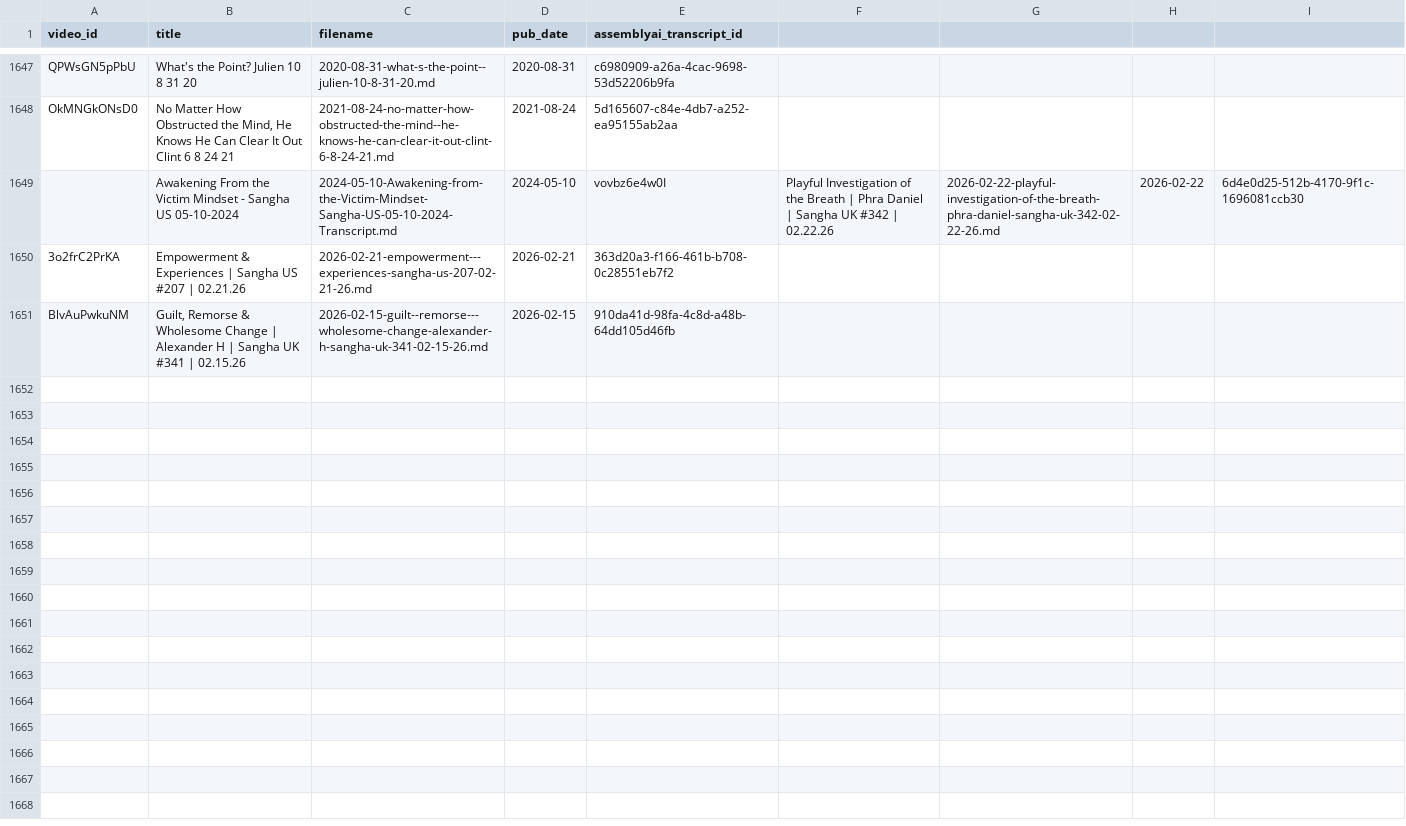
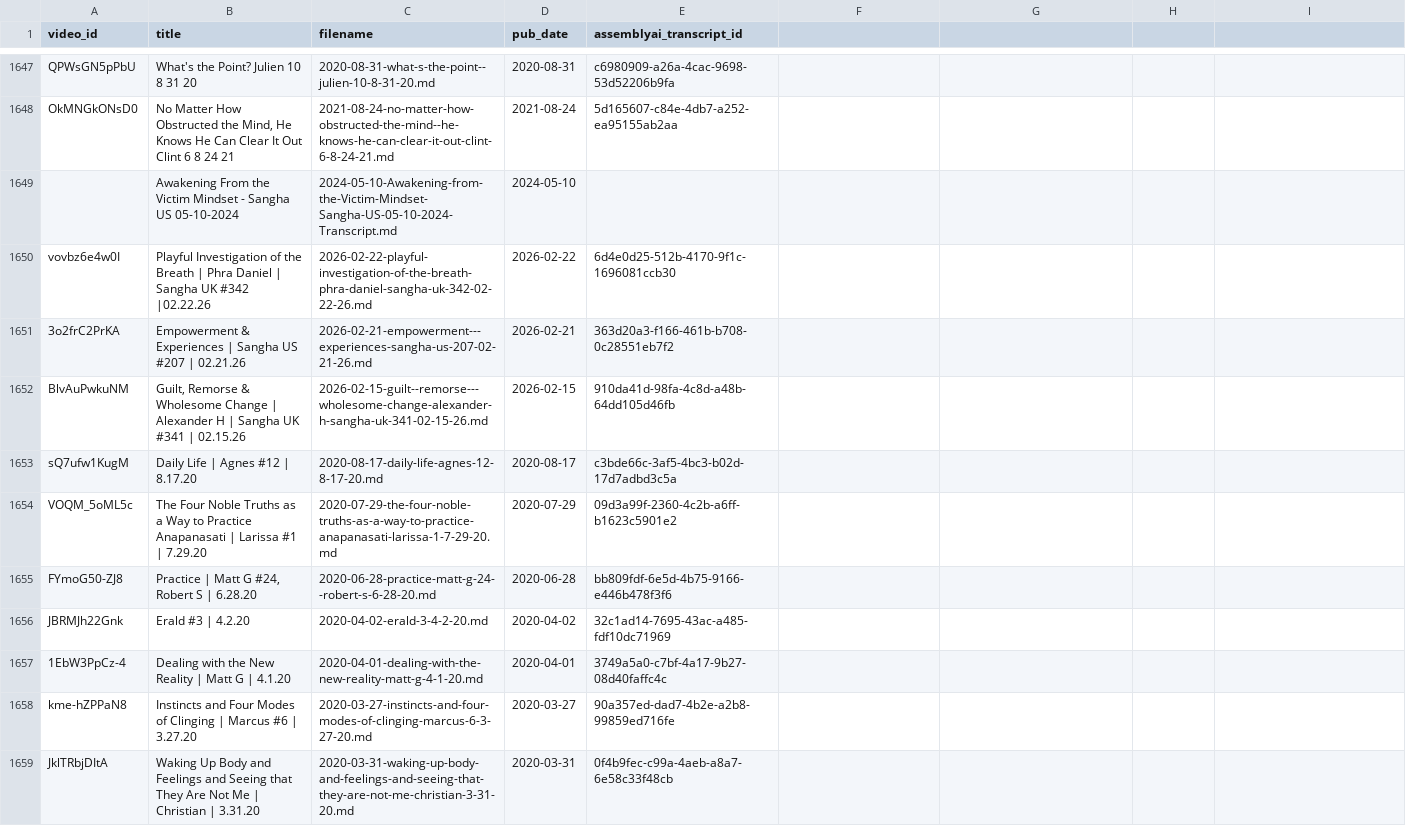
Before and after one commit to musoniusr/Dhammarato-Transcription-Scripts, a CSV file: processed_videos.csv, drawn as a sheet; only a part is shown, gaps mark what is left out; removed rows and columns are numbered as before the commit, all else as after; the diff covers the shown part only; the diff names each change by its address in the sheet, - before the commit and + after, or states it on an @@ line.

Commit message:
Update processed_videos manifest

```diff
--- a/processed_videos.csv
+++ b/processed_videos.csv
-row 1649:  | Awakening From the Victim Mindset - Sangha US 05-10-2024 | 2024-05-10-Awakening-from-the-Victim-Mindset- Sangha-US-05-10-2024-Transcript.md | 2024-05-10 | vovbz6e4w0I | Playful Investigation of the Breath | Phra Daniel | Sangha UK #342 | 02.22.26 | 2026-02-22-playful-investigation-of-the-breath-phra-daniel-sangha-uk-342-02-22-26.md | 2026-02-22 | 6d4e0d25-512b-4170-9f1c-1696081ccb30
+row 1649:  | Awakening From the Victim Mindset - Sangha US 05-10-2024 | 2024-05-10-Awakening-from-the-Victim-Mindset- Sangha-US-05-10-2024-Transcript.md | 2024-05-10
+row 1650: vovbz6e4w0I | Playful Investigation of the Breath | Phra Daniel | Sangha UK #342 |02.22.26 | 2026-02-22-playful-investigation-of-the-breath-phra-daniel-sangha-uk-342-02-22-26.md | 2026-02-22 | 6d4e0d25-512b-4170-9f1c-1696081ccb30
+row 1653: sQ7ufw1KugM | Daily Life | Agnes #12 | 8.17.20 | 2020-08-17-daily-life-agnes-12-8-17-20.md | 2020-08-17 | c3bde66c-3af5-4bc3-b02d-17d7adbd3c5a
+row 1654: VOQM_5oML5c | The Four Noble Truths as a Way to Practice Anapanasati | Larissa #1 | 7.29.20 | 2020-07-29-the-four-noble-truths-as-a-way-to-practice-anapanasati-larissa-1-7-29-20.md | 2020-07-29 | 09d3a99f-2360-4c2b-a6ff-b1623c5901e2
+row 1655: FYmoG50-ZJ8 | Practice | Matt G #24, Robert S | 6.28.20 | 2020-06-28-practice-matt-g-24--robert-s-6-28-20.md | 2020-06-28 | bb809fdf-6e5d-4b75-9166-e446b478f3f6
+row 1656: JBRMJh22Gnk | Erald #3 | 4.2.20 | 2020-04-02-erald-3-4-2-20.md | 2020-04-02 | 32c1ad14-7695-43ac-a485-fdf10dc71969
+row 1657: 1EbW3PpCz-4 | Dealing with the New Reality | Matt G | 4.1.20 | 2020-04-01-dealing-with-the-new-reality-matt-g-4-1-20.md | 2020-04-01 | 3749a5a0-c7bf-4a17-9b27-08d40faffc4c
+row 1658: kme-hZPPaN8 | Instincts and Four Modes of Clinging | Marcus #6 | 3.27.20 | 2020-03-27-instincts-and-four-modes-of-clinging-marcus-6-3-27-20.md | 2020-03-27 | 90a357ed-dad7-4b2e-a2b8-99859ed716fe
+row 1659: JklTRbjDItA | Waking Up Body and Feelings and Seeing that They Are Not Me | Christian | 3.31.20 | 2020-03-31-waking-up-body-and-feelings-and-seeing-that-they-are-not-me-christian-3-31-20.md | 2020-03-31 | 0f4b9fec-c99a-4aeb-a8a7-6e58c33f48cb
```
Also changed, not shown: 11 added rows elsewhere in this file.
